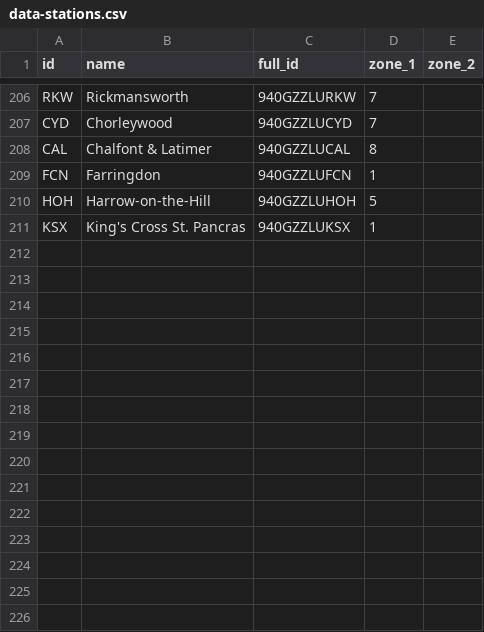
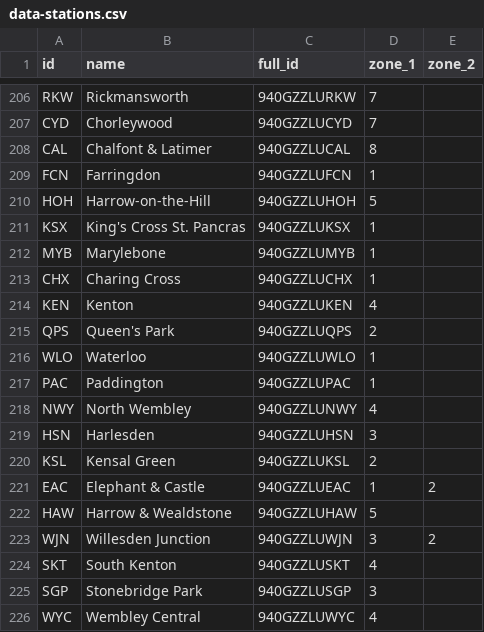
Before and after one commit to jbrmmg/Experimental, a CSV file: tfl/src/main/resources/db/changelog/data-stations.csv, drawn as a sheet; only a part is shown, gaps mark what is left out.

```diff
--- a/tfl/src/main/resources/db/changelog/data-stations.csv
+++ b/tfl/src/main/resources/db/changelog/data-stations.csv
@@ -211 +211,16 @@ HOH,Harrow-on-the-Hill,940GZZLUHOH,5,
 KSX,King's Cross St. Pancras,940GZZLUKSX,1,
+MYB,Marylebone,940GZZLUMYB,1,
+CHX,Charing Cross,940GZZLUCHX,1,
+KEN,Kenton,940GZZLUKEN,4,
+QPS,Queen's Park,940GZZLUQPS,2,
+WLO,Waterloo,940GZZLUWLO,1,
+PAC,Paddington,940GZZLUPAC,1,
+NWY,North Wembley,940GZZLUNWY,4,
+HSN,Harlesden,940GZZLUHSN,3,
+KSL,Kensal Green,940GZZLUKSL,2,
+EAC,Elephant & Castle,940GZZLUEAC,1,2
+HAW,Harrow & Wealdstone,940GZZLUHAW,5,
+WJN,Willesden Junction,940GZZLUWJN,3,2
+SKT,South Kenton,940GZZLUSKT,4,
+SGP,Stonebridge Park,940GZZLUSGP,3,
+WYC,Wembley Central,940GZZLUWYC,4,
```
Also changed, not shown: 1 other file.
